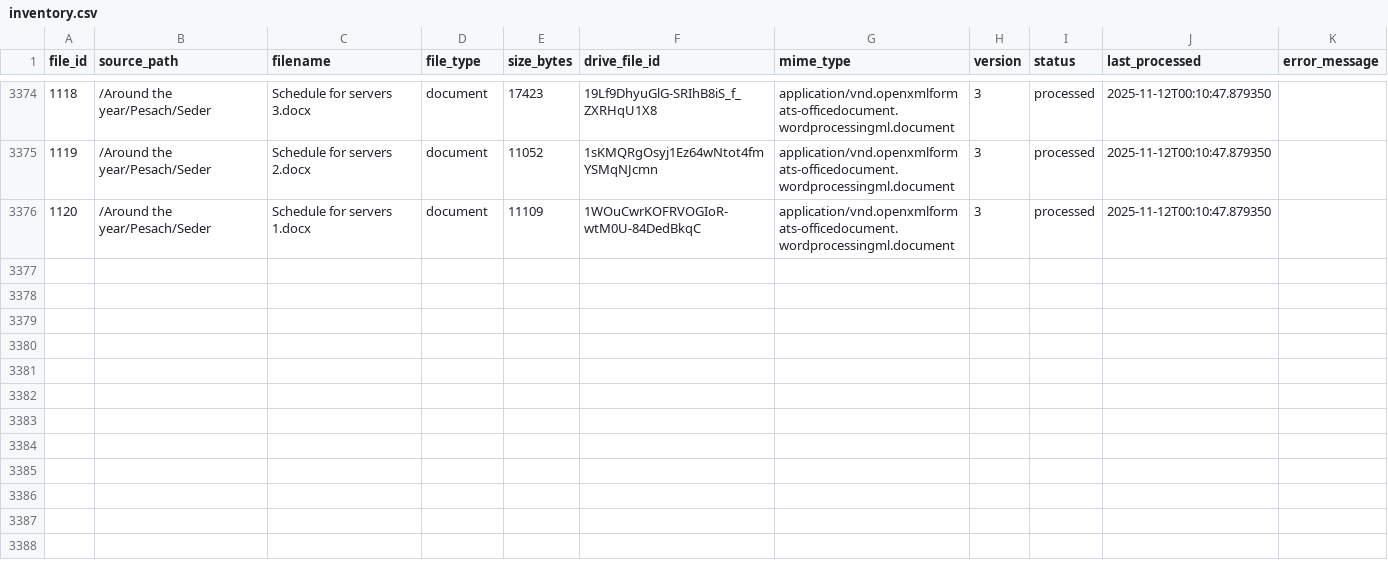
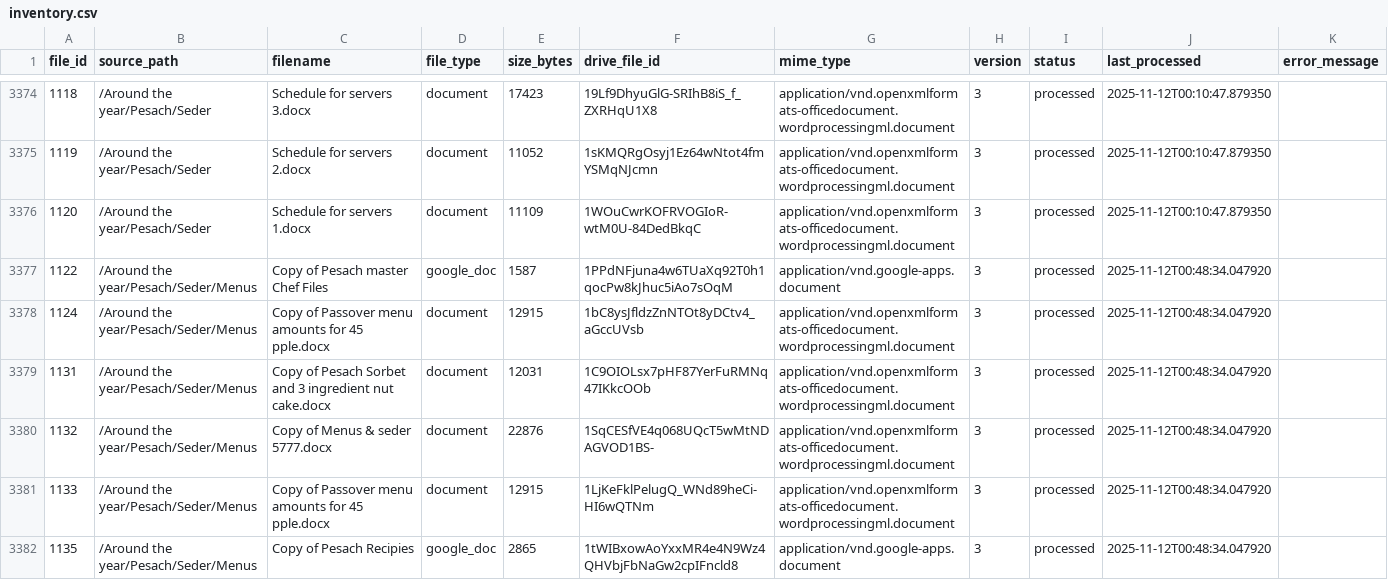
Before and after one commit to rayistern/sxe-parse-1a, a CSV file: data/inventory.csv, drawn as a sheet; only a part is shown, gaps mark what is left out.

```diff
--- a/data/inventory.csv
+++ b/data/inventory.csv
@@ -3376 +3376,7 @@ file_id,source_path,filename,file_type,size_bytes,drive_file_id,mime_type,versio
 1120,/Around the year/Pesach/Seder,Schedule for servers 1.docx,document,11109,1WOuCwrKOFRVOGIoR-wtM0U-84DedBkqC,application/vnd.openxmlformats-officedocument.wordprocessingml.document,3,processed,2025-11-12T00:10:47.879350,
+1122,/Around the year/Pesach/Seder/Menus,Copy of Pesach master Chef Files,google_doc,1587,1PPdNFjuna4w6TUaXq92T0h1qocPw8kJhuc5iAo7sOqM,application/vnd.google-apps.document,3,processed,2025-11-12T00:48:34.047920,
+1124,/Around the year/Pesach/Seder/Menus,Copy of Passover menu amounts for 45 pple.docx,document,12915,1bC8ysJfldzZnNTOt8yDCtv4_aGccUVsb,application/vnd.openxmlformats-officedocument.wordprocessingml.document,3,processed,2025-11-12T00:48:34.047920,
+1131,/Around the year/Pesach/Seder/Menus,Copy of Pesach Sorbet and 3 ingredient nut cake.docx,document,12031,1C9OIOLsx7pHF87YerFuRMNq47IKkcOOb,application/vnd.openxmlformats-officedocument.wordprocessingml.document,3,processed,2025-11-12T00:48:34.047920,
+1132,/Around the year/Pesach/Seder/Menus,Copy of Menus & seder 5777.docx,document,22876,1SqCESfVE4q068UQcT5wMtNDAGVOD1BS-,application/vnd.openxmlformats-officedocument.wordprocessingml.document,3,processed,2025-11-12T00:48:34.047920,
+1133,/Around the year/Pesach/Seder/Menus,Copy of Passover menu amounts for 45 pple.docx,document,12915,1LjKeFklPelugQ_WNd89heCi-HI6wQTNm,application/vnd.openxmlformats-officedocument.wordprocessingml.document,3,processed,2025-11-12T00:48:34.047920,
+1135,/Around the year/Pesach/Seder/Menus,Copy of Pesach Recipies,google_doc,2865,1tWIBxowAoYxxMR4e4N9Wz4QHVbjFbNaGw2cpIFncld8,application/vnd.google-apps.document,3,processed,2025-11-12T00:48:34.047920,
```
